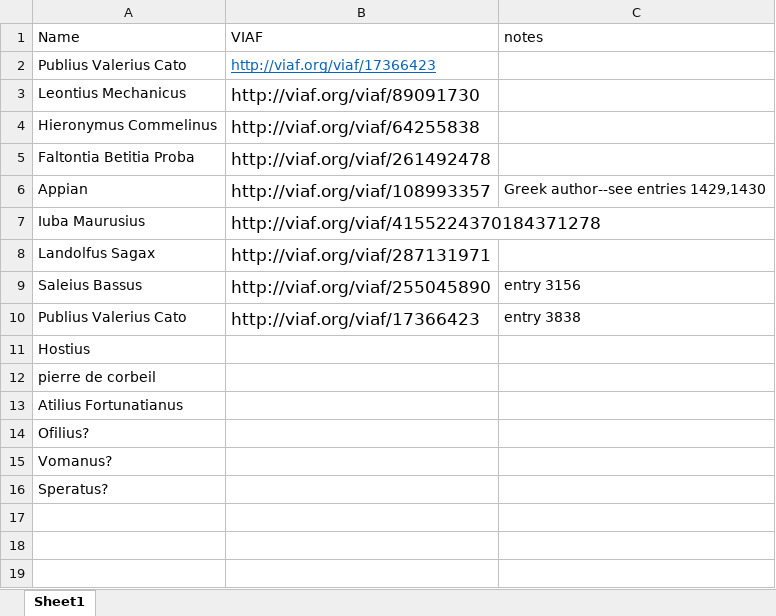
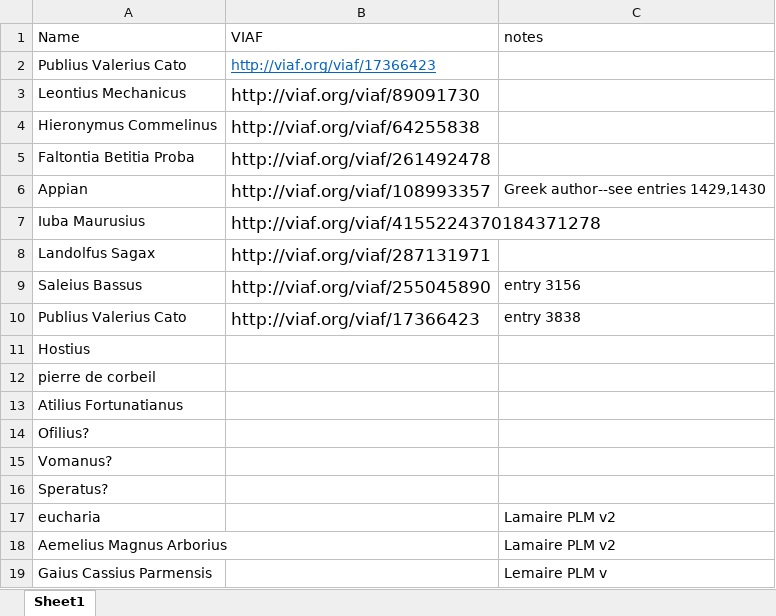
Before and after one commit to DigitalLatin/engelmann, an Excel workbook: Authors to be added.xlsx, sheet Sheet1, drawn as a sheet; values as stored, in another font and other column widths than the file's, no borders; the diff names each change by its address in the sheet, - before the commit and + after, or states it on an @@ line.

```diff
--- a/Authors to be added.xlsx (sheet Sheet1)
+++ b/Authors to be added.xlsx (sheet Sheet1)
+row 17: eucharia |  | Lamaire PLM v2
+row 18: Aemelius Magnus Arborius |  | Lamaire PLM v2
+row 19: Gaius Cassius Parmensis |  | Lemaire PLM v
```
Also changed, not shown: 2 other files.
